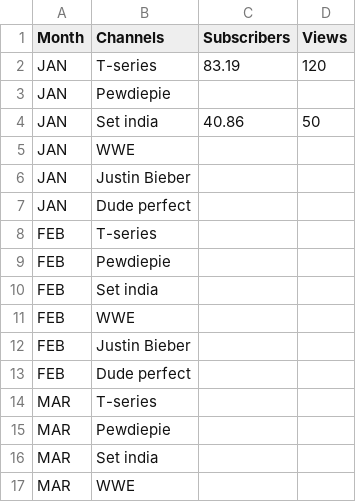
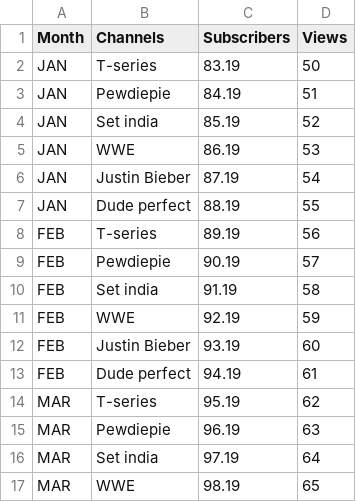
Before and after one commit to ashok567/test-app, a CSV file: data/data.csv, drawn as a sheet; only a part is shown; the diff covers the shown part only.

```diff
--- a/data/data.csv
+++ b/data/data.csv
@@ -1,17 +1,17 @@
 Month,Channels,Subscribers,Views
-JAN,T-series,83.19,120
-JAN,Pewdiepie,,
-JAN,Set india,40.86,50
-JAN,WWE,,
-JAN,Justin Bieber,,
-JAN,Dude perfect,,
-FEB,T-series,,
-FEB,Pewdiepie,,
-FEB,Set india,,
-FEB,WWE,,
-FEB,Justin Bieber,,
-FEB,Dude perfect,,
-MAR,T-series,,
-MAR,Pewdiepie,,
-MAR,Set india,,
-MAR,WWE,,
+JAN,T-series,83.19,50
+JAN,Pewdiepie,84.19,51
+JAN,Set india,85.19,52
+JAN,WWE,86.19,53
+JAN,Justin Bieber,87.19,54
+JAN,Dude perfect,88.19,55
+FEB,T-series,89.19,56
+FEB,Pewdiepie,90.19,57
+FEB,Set india,91.19,58
+FEB,WWE,92.19,59
+FEB,Justin Bieber,93.19,60
+FEB,Dude perfect,94.19,61
+MAR,T-series,95.19,62
+MAR,Pewdiepie,96.19,63
+MAR,Set india,97.19,64
+MAR,WWE,98.19,65
```
Also changed, not shown: 100 edited cells elsewhere in this file, 3 other files.
